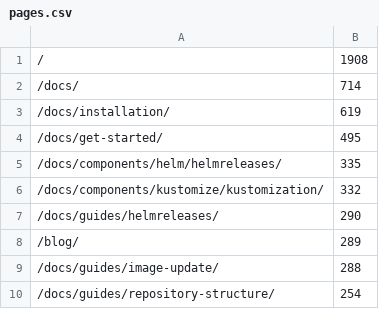
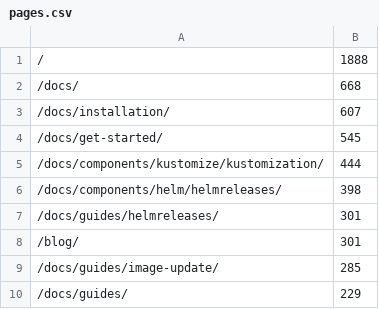
Before and after one commit to fluxcd/stats, a CSV file: pages.csv, drawn as a sheet.

```diff
--- a/pages.csv
+++ b/pages.csv
@@ -1,10 +1,10 @@
-/,1908
-/docs/,714
-/docs/installation/,619
-/docs/get-started/,495
-/docs/components/helm/helmreleases/,335
-/docs/components/kustomize/kustomization/,332
-/docs/guides/helmreleases/,290
-/blog/,289
-/docs/guides/image-update/,288
-/docs/guides/repository-structure/,254
+/,1888
+/docs/,668
+/docs/installation/,607
+/docs/get-started/,545
+/docs/components/kustomize/kustomization/,444
+/docs/components/helm/helmreleases/,398
+/docs/guides/helmreleases/,301
+/blog/,301
+/docs/guides/image-update/,285
+/docs/guides/,229
```
Also changed, not shown: not_found.csv, 4 other files.
